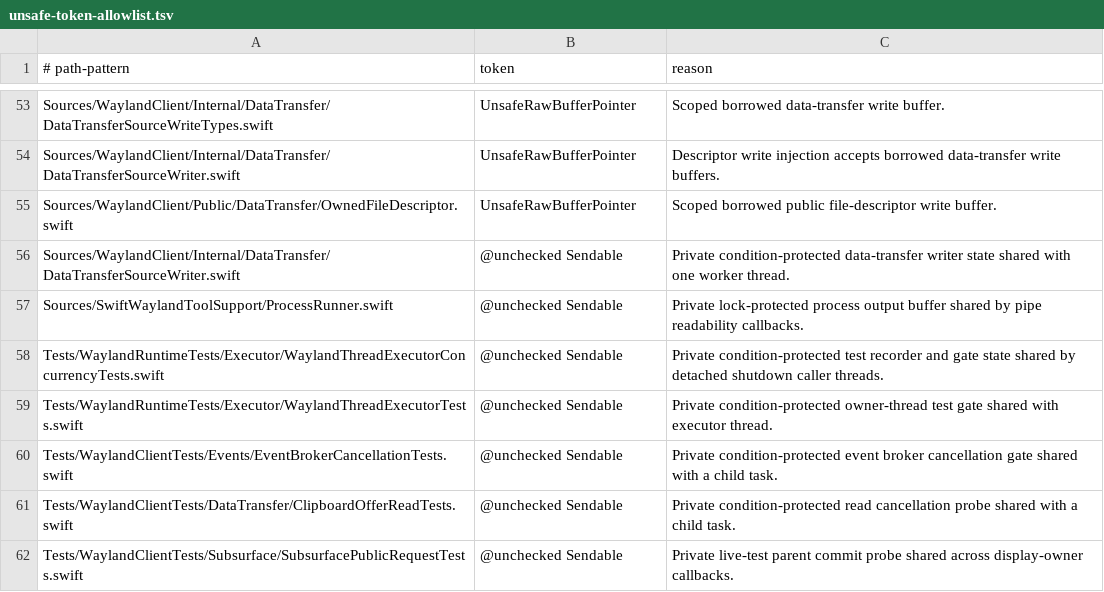
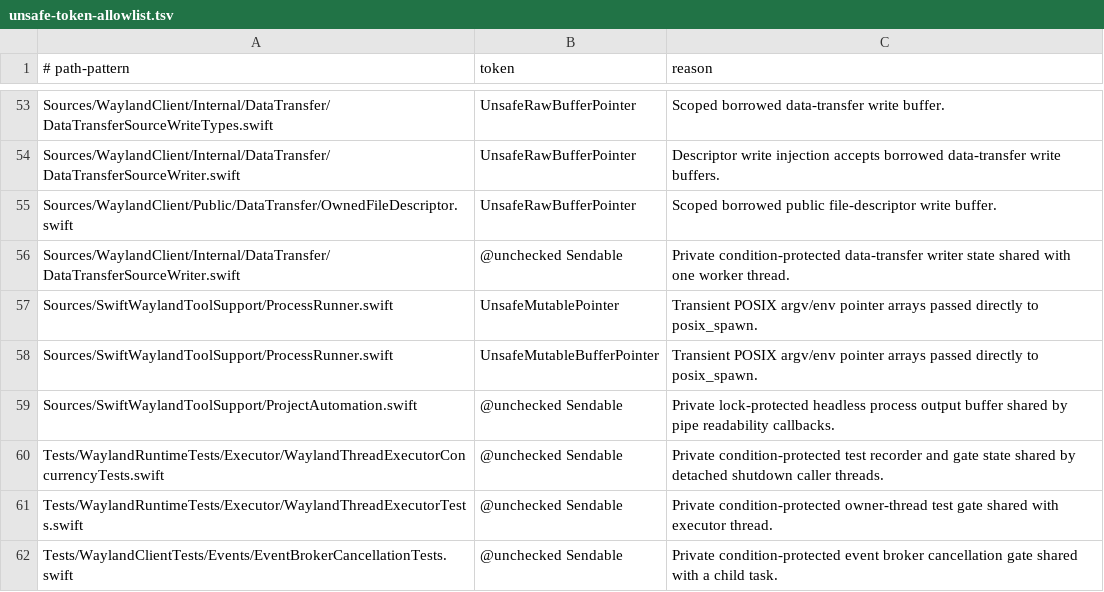
Before and after one commit to conxlgtm/WaylandClientKit, a TSV file: safety/unsafe-token-allowlist.tsv, drawn as a sheet; only a part is shown, gaps mark what is left out; the shorter side is filled out with more unchanged rows.

Commit message:
Restore request-path release checks

```diff
--- a/safety/unsafe-token-allowlist.tsv
+++ b/safety/unsafe-token-allowlist.tsv
@@ -56,3 +56,5 @@ Sources/WaylandClient/Public/DataTransfer/OwnedFileDescriptor.swift	UnsafeRawBuf
 Sources/WaylandClient/Internal/DataTransfer/DataTransferSourceWriter.swift	@unchecked Sendable	Private condition-protected data-transfer writer state shared with one worker thread.
-Sources/SwiftWaylandToolSupport/ProcessRunner.swift	@unchecked Sendable	Private lock-protected process output buffer shared by pipe readability callbacks.
+Sources/SwiftWaylandToolSupport/ProcessRunner.swift	UnsafeMutablePointer	Transient POSIX argv/env pointer arrays passed directly to posix_spawn.
+Sources/SwiftWaylandToolSupport/ProcessRunner.swift	UnsafeMutableBufferPointer	Transient POSIX argv/env pointer arrays passed directly to posix_spawn.
+Sources/SwiftWaylandToolSupport/ProjectAutomation.swift	@unchecked Sendable	Private lock-protected headless process output buffer shared by pipe readability callbacks.
 Tests/WaylandRuntimeTests/Executor/WaylandThreadExecutorConcurrencyTests.swift	@unchecked Sendable	Private condition-protected test recorder and gate state shared by detached shutdown caller threads.
```
Also changed, not shown: 3 other files.
